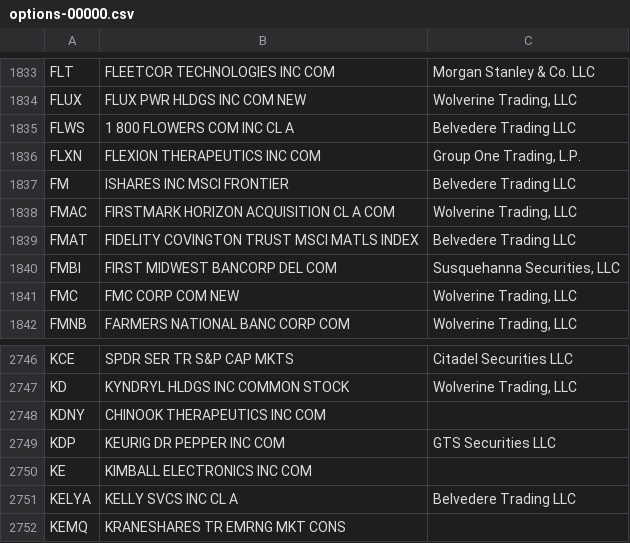
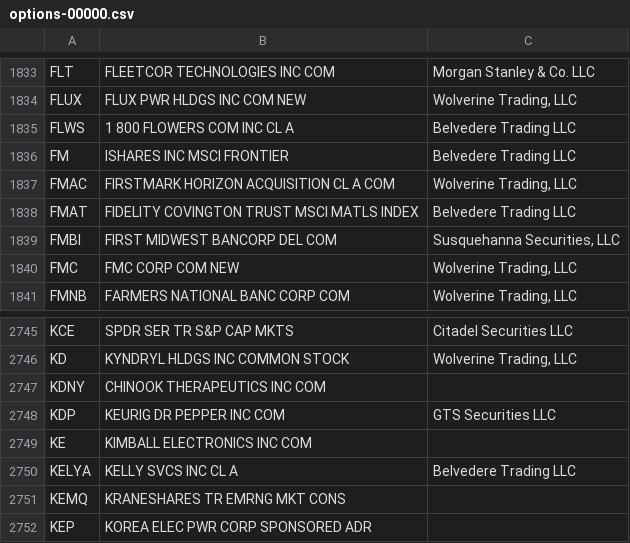
Before and after one commit to haoenhui/usa-optionable-stocks, a CSV file: options-00000.csv, drawn as a sheet; only a part is shown, gaps mark what is left out.

```diff
--- a/options-00000.csv
+++ b/options-00000.csv
@@ -1835,3 +1835,2 @@ FLUX,FLUX PWR HLDGS INC COM NEW,"Wolverine Trading, LLC"
 FLWS,1 800 FLOWERS COM INC CL A,Belvedere Trading LLC
-FLXN,FLEXION THERAPEUTICS INC COM,"Group One Trading, L.P."
 FM,ISHARES INC MSCI FRONTIER,Belvedere Trading LLC
@@ -2752 +2751,2 @@ KELYA,KELLY SVCS INC CL A,Belvedere Trading LLC
 KEMQ,KRANESHARES TR EMRNG MKT CONS,
+KEP,KOREA ELEC PWR CORP SPONSORED ADR,
```
Also changed, not shown: options-02000.csv.
